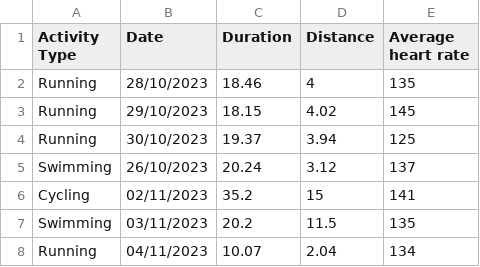
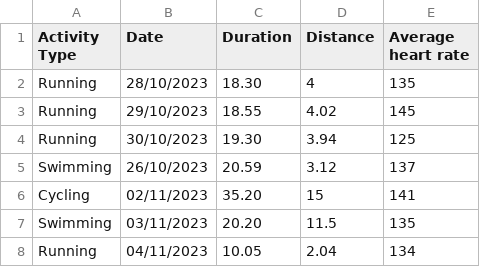
Before and after one commit to Smartisek/ActivityTracker, a CSV file: ActivitySheet.csv, drawn as a sheet.

```diff
--- a/ActivitySheet.csv
+++ b/ActivitySheet.csv
@@ -1,8 +1,8 @@
 Activity Type,Date,Duration,Distance,Average heart rate
-Running,28/10/2023,18.46,4,135
-Running,29/10/2023,18.15,4.02,145
-Running,30/10/2023,19.37,3.94,125
-Swimming,26/10/2023,20.24,3.12,137
-Cycling,02/11/2023,35.2,15,141
-Swimming, 03/11/2023,20.2,11.5,135
-Running,04/11/2023,10.07,2.04,134
+Running,28/10/2023,18.30,4,135
+Running,29/10/2023,18.55,4.02,145
+Running,30/10/2023,19.30,3.94,125
+Swimming,26/10/2023,20.59,3.12,137
+Cycling,02/11/2023,35.20,15,141
+Swimming, 03/11/2023,20.20,11.5,135
+Running,04/11/2023,10.05,2.04,134
```
Also changed, not shown: 5 other files.
